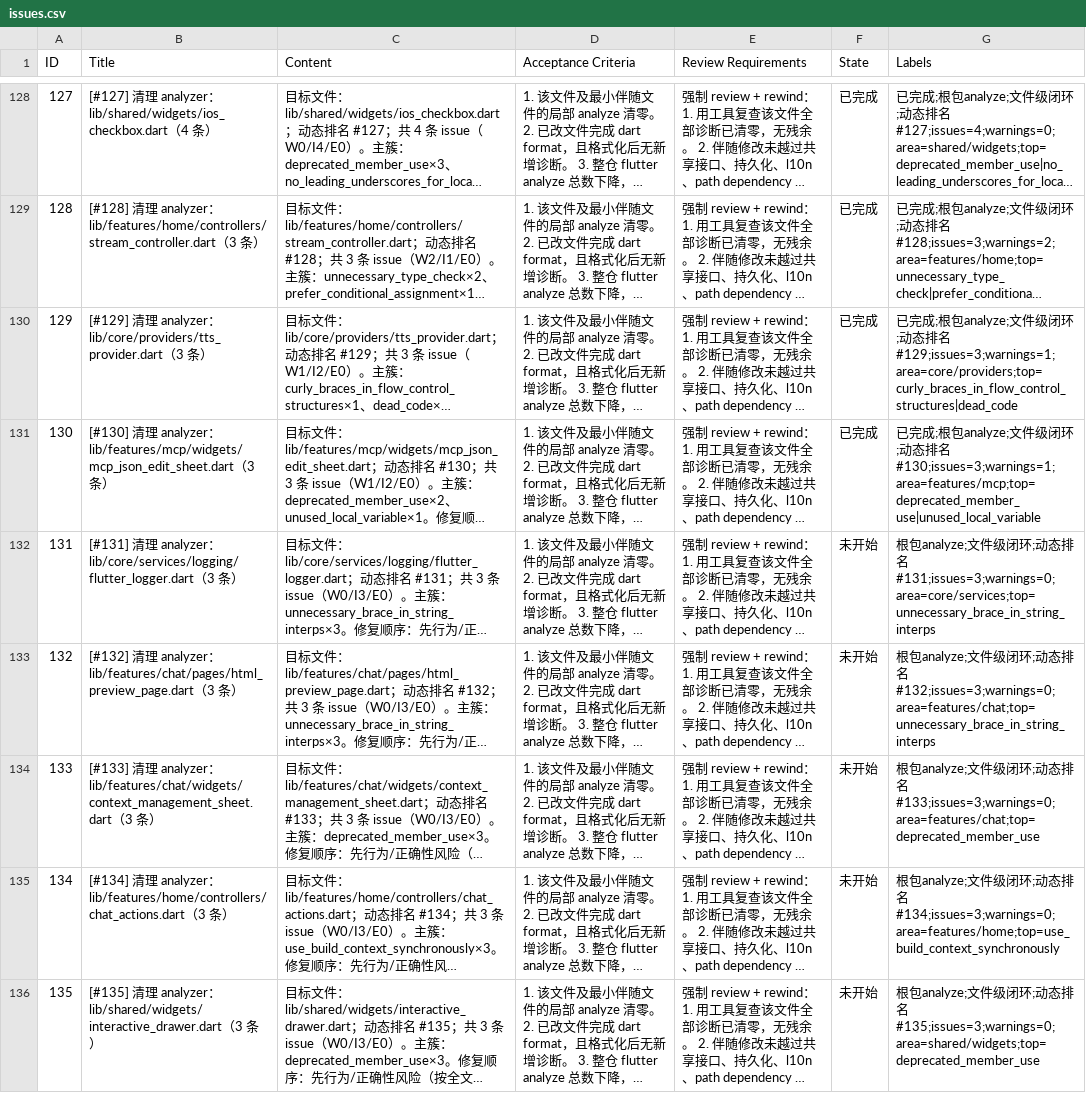
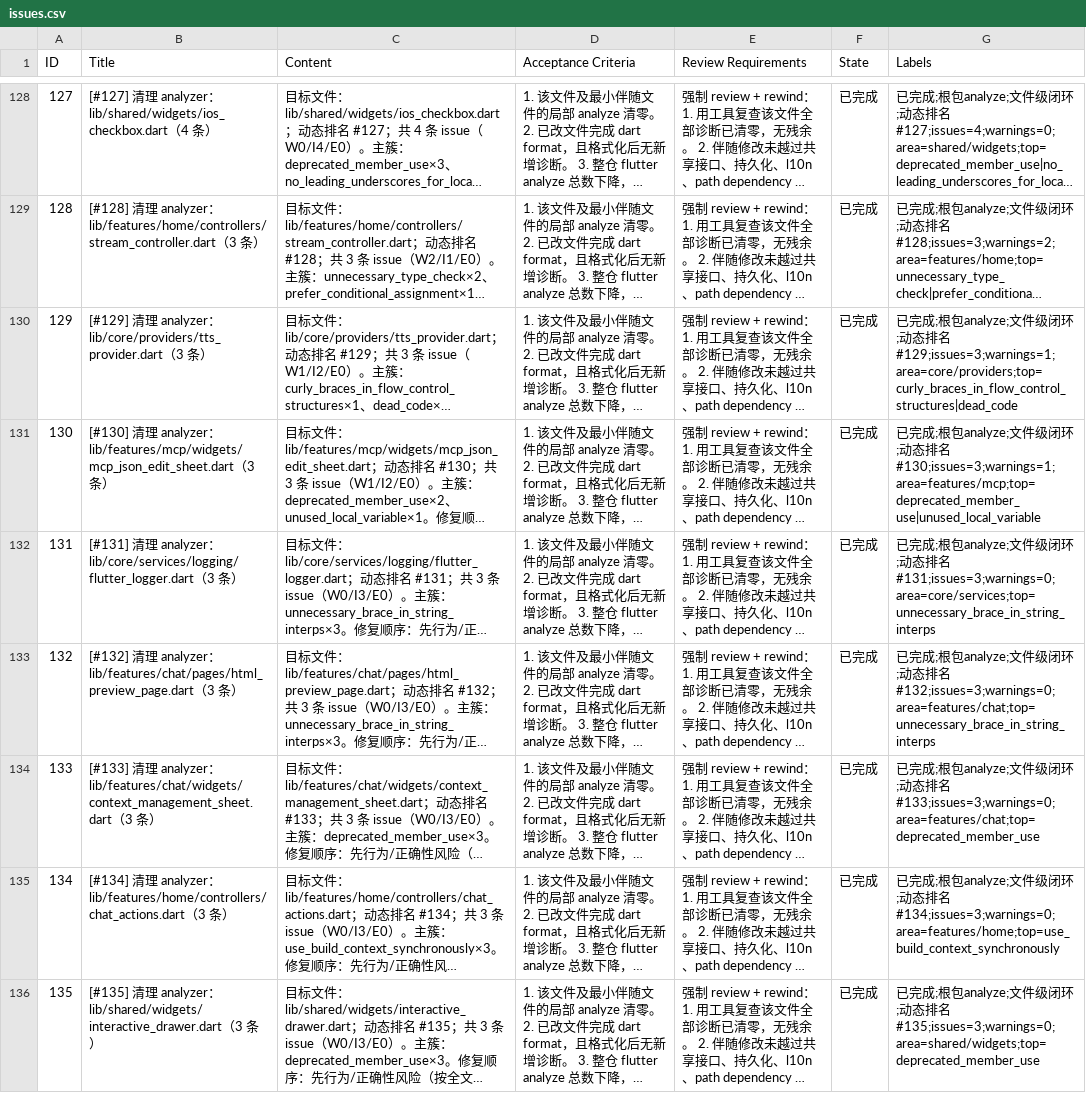
Before and after one commit to Chevey339/kelivo, a CSV file: issues.csv, drawn as a sheet; only a part is shown, gaps mark what is left out; long unchanged cells end in …; the diff covers the shown part only; the diff names each change by its address in the sheet, - before the commit and + after, or states it on an @@ line.

Commit message:
feat(131-140): 完成 analyzer 清理批次 #131-140 - PopScope/withValues 与 async gap 修复

```diff
--- a/issues.csv
+++ b/issues.csv
-F132:F136 (State): 未开始
+F132:F136 (State): 已完成
-G132 (Labels): 根包…
+G132 (Labels): 已完成;根包…
-G133 (Labels): 根包…
+G133 (Labels): 已完成;根包…
-G134 (Labels): 根包…
+G134 (Labels): 已完成;根包…
-G135 (Labels): 根包…
+G135 (Labels): 已完成;根包…
-G136 (Labels): 根包…
+G136 (Labels): 已完成;根包…
```
Also changed, not shown: 10 edited cells elsewhere in this file, 10 other files.
